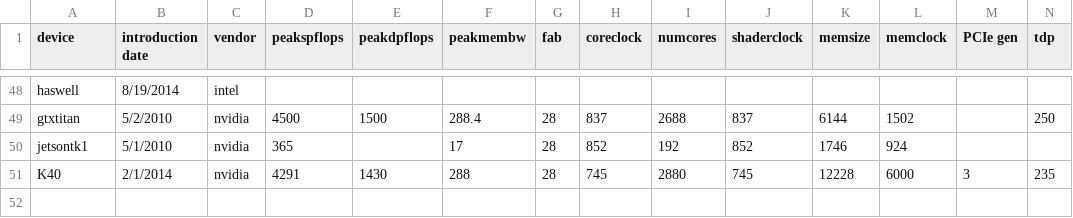
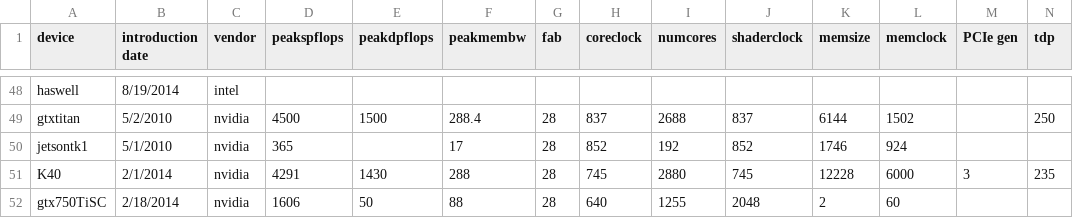
Before and after one commit to vetter/shoc, a CSV file: data/specs.csv, drawn as a sheet; only a part is shown, gaps mark what is left out; the diff names each change by its address in the sheet, - before the commit and + after, or states it on an @@ line.

Commit message:
adding 750Ti (GM207) results.  also, adding a driver version to the specs.csv file.

```diff
--- a/data/specs.csv
+++ b/data/specs.csv
+row 52: gtx750TiSC | 2/18/2014 | nvidia | 1606 | 50 | 88 | 28 | 640 | 1255 | 2048 | 2 | 60
```
Also changed, not shown: data/devices.csv, data/results.csv, 1 other file.
